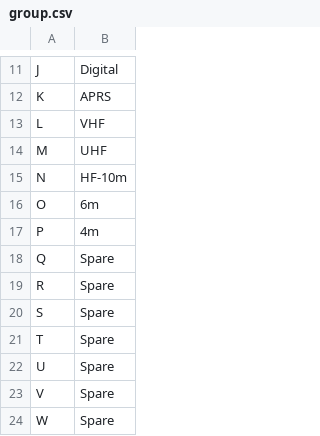
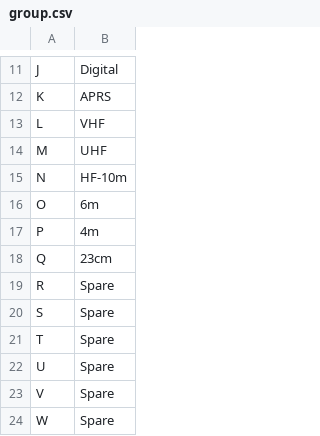
Before and after one commit to z1000biker/nicFW880-greek-repeater-frequency-list, a CSV file: group.csv, drawn as a sheet; only a part is shown, gaps mark what is left out.

Commit message:
Add 23cm group for RS2 Ymittos

```diff
--- a/group.csv
+++ b/group.csv
@@ -17,3 +17,3 @@ O,6m
 P,4m
-Q,Spare
+Q,23cm
 R,Spare
```
